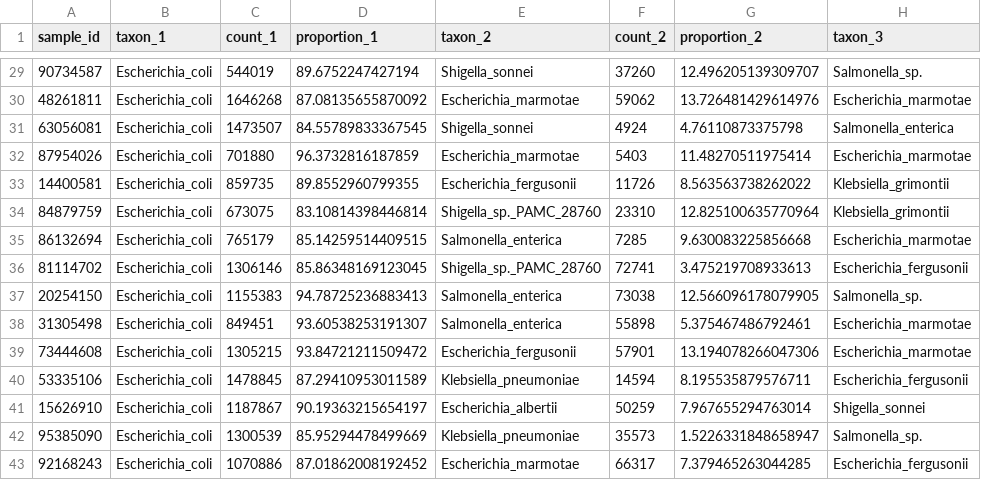
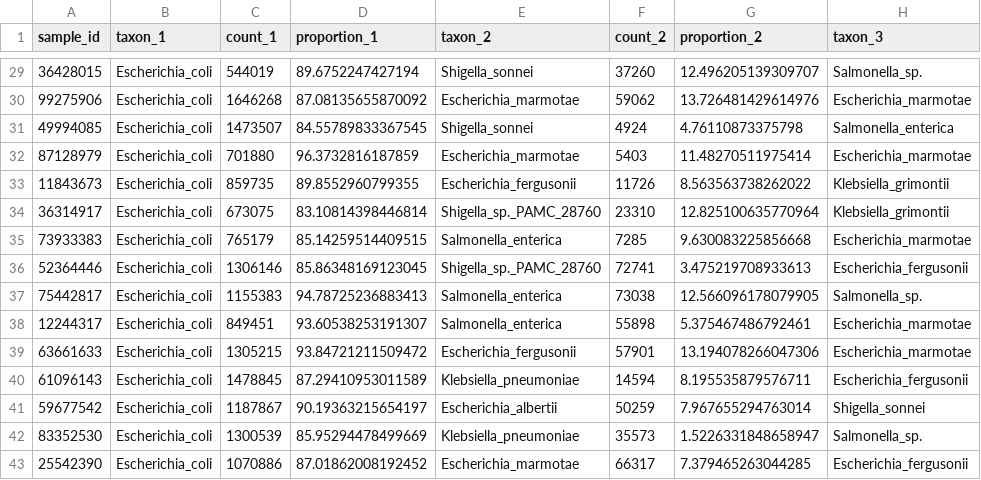
Before and after one commit to NorwegianVeterinaryInstitute/SPARMVET_VIZ, a TSV file: assets/test_data/1_test_data_ST22_dummy/test_data_Bracken_20260307_105756.tsv, drawn as a sheet; only a part is shown, gaps mark what is left out; the diff covers the shown part only; the diff names each change by its address in the sheet, - before the commit and + after, or states it on an @@ line.

```diff
--- a/assets/test_data/1_test_data_ST22_dummy/test_data_Bracken_20260307_105756.tsv
+++ b/assets/test_data/1_test_data_ST22_dummy/test_data_Bracken_20260307_105756.tsv
-A29 (sample_id): 90734587
+A29 (sample_id): 36428015
-A30 (sample_id): 48261811
+A30 (sample_id): 99275906
-A31 (sample_id): 63056081
+A31 (sample_id): 49994085
-A32 (sample_id): 87954026
+A32 (sample_id): 87128979
-A33 (sample_id): 14400581
+A33 (sample_id): 11843673
-A34 (sample_id): 84879759
+A34 (sample_id): 36314917
-A35 (sample_id): 86132694
+A35 (sample_id): 73933383
-A36 (sample_id): 81114702
+A36 (sample_id): 52364446
-A37 (sample_id): 20254150
+A37 (sample_id): 75442817
-A38 (sample_id): 31305498
+A38 (sample_id): 12244317
-A39 (sample_id): 73444608
+A39 (sample_id): 63661633
-A40 (sample_id): 53335106
+A40 (sample_id): 61096143
-A41 (sample_id): 15626910
+A41 (sample_id): 59677542
-A42 (sample_id): 95385090
+A42 (sample_id): 83352530
-A43 (sample_id): 92168243
+A43 (sample_id): 25542390
```
Also changed, not shown: 27 edited cells elsewhere in this file, assets/test_data/1_test_data_ST22_dummy/test_data_FastP_20260307_105756.tsv, assets/test_data/1_test_data_ST22_dummy/test_data_Quality_metrics_20260307_105756.tsv, 2 other files.
